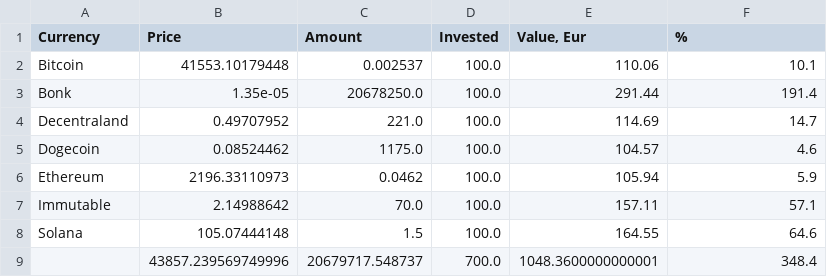
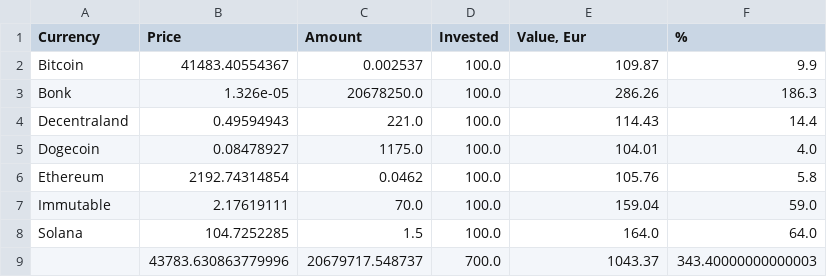
Before and after one commit to nerijus-c/Crypto_portfolio, a CSV file: csv/prep_data.csv, drawn as a sheet.

```diff
--- a/csv/prep_data.csv
+++ b/csv/prep_data.csv
@@ -1,9 +1,9 @@
 Currency,Price,Amount,Invested,"Value, Eur",%
-Bitcoin,41553.10179448,0.002537,100.0,110.06,10.1
-Bonk,1.35e-05,20678250.0,100.0,291.44,191.4
-Decentraland,0.49707952,221.0,100.0,114.69,14.7
-Dogecoin,0.08524462,1175.0,100.0,104.57,4.6
-Ethereum,2196.33110973,0.0462,100.0,105.94,5.9
-Immutable,2.14988642,70.0,100.0,157.11,57.1
-Solana,105.07444148,1.5,100.0,164.55,64.6
-,43857.239569749996,20679717.548737,700.0,1048.3600000000001,348.4
+Bitcoin,41483.40554367,0.002537,100.0,109.87,9.9
+Bonk,1.326e-05,20678250.0,100.0,286.26,186.3
+Decentraland,0.49594943,221.0,100.0,114.43,14.4
+Dogecoin,0.08478927,1175.0,100.0,104.01,4.0
+Ethereum,2192.74314854,0.0462,100.0,105.76,5.8
+Immutable,2.17619111,70.0,100.0,159.04,59.0
+Solana,104.7252285,1.5,100.0,164.0,64.0
+,43783.630863779996,20679717.548737,700.0,1043.37,343.40000000000003
```
Also changed, not shown: 2 other files.
